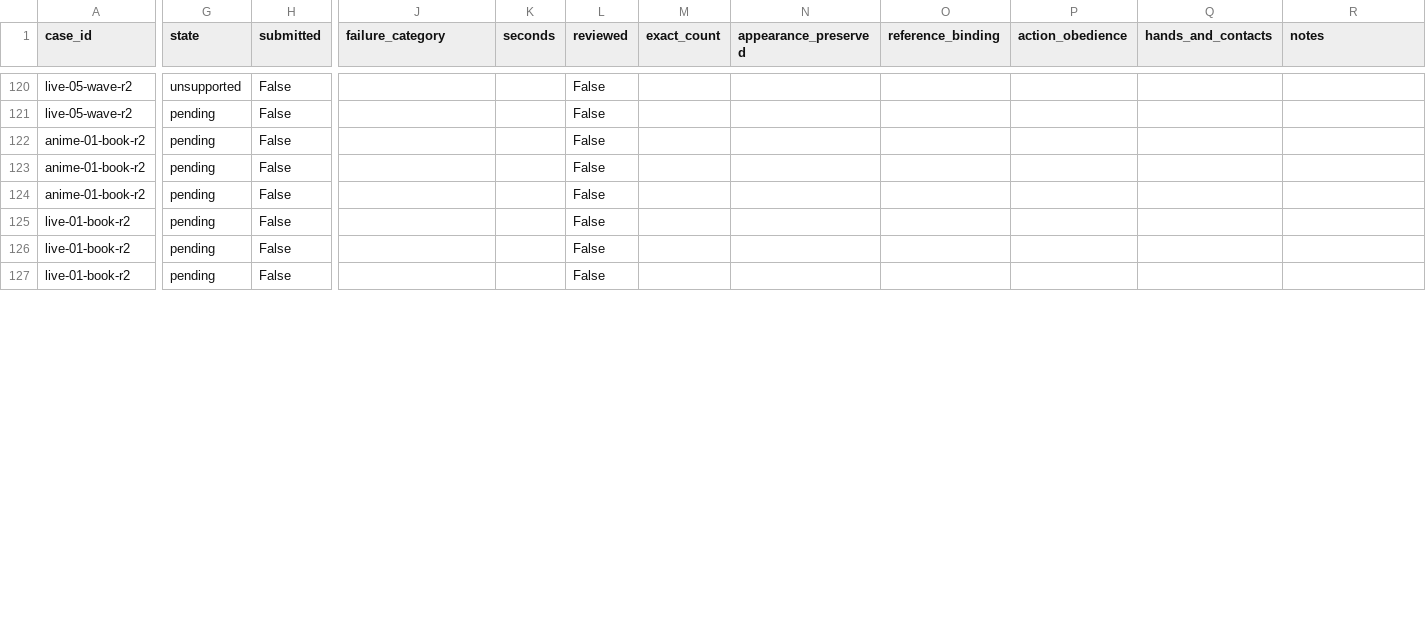
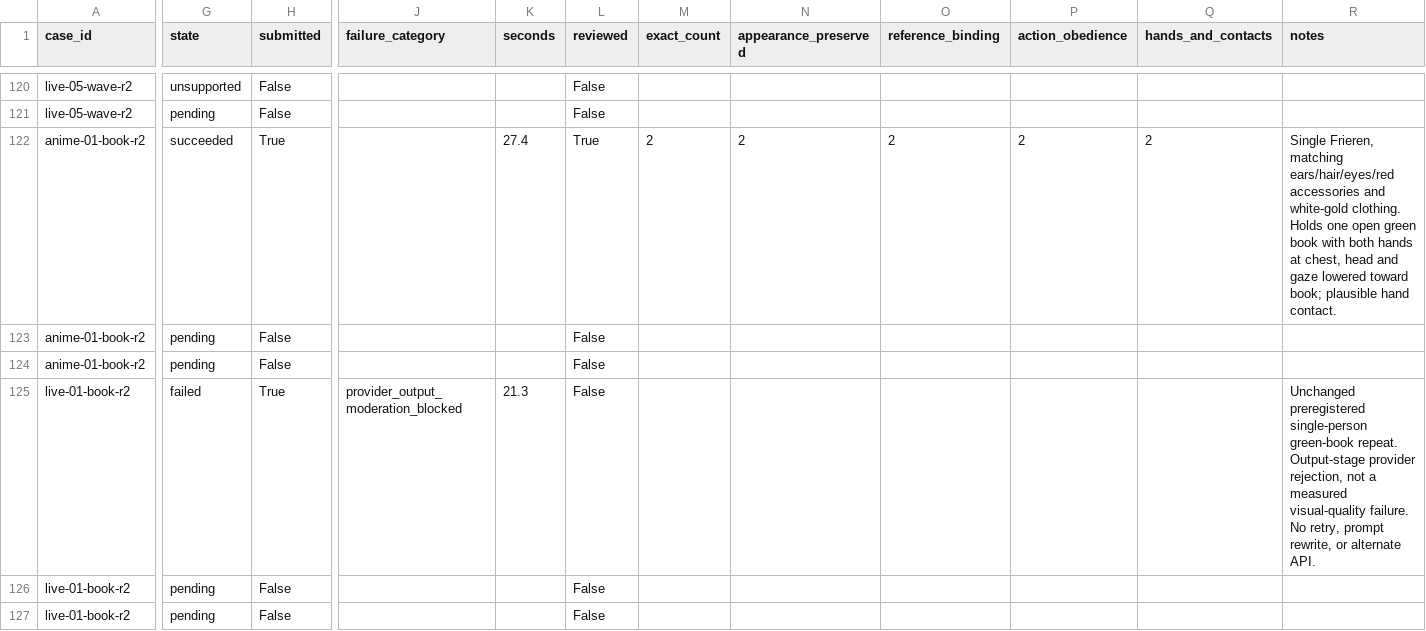
Before and after one commit to Aidenzich/road-to-master, a CSV file: spikes/assets/multichar-reference-20260913/results.csv, drawn as a sheet; only a part is shown, gaps mark what is left out; the diff covers the shown part only; the diff names each change by its address in the sheet, - before the commit and + after, or states it on an @@ line.

Commit message:
docs: add repeated book interactions and preserve second output rejection

```diff
--- a/spikes/assets/multichar-reference-20260913/results.csv
+++ b/spikes/assets/multichar-reference-20260913/results.csv
-G122 (state): pending
+G122 (state): succeeded
-H122 (submitted): False
+H122 (submitted): True
-K122 (seconds): (empty)
+K122 (seconds): 27.4
-L122 (reviewed): False
+L122 (reviewed): True
-M122 (exact_count): (empty)
+M122 (exact_count): 2
-N122 (appearance_preserved): (empty)
+N122 (appearance_preserved): 2
-O122 (reference_binding): (empty)
+O122 (reference_binding): 2
-P122 (action_obedience): (empty)
+P122 (action_obedience): 2
-Q122 (hands_and_contacts): (empty)
+Q122 (hands_and_contacts): 2
-R122 (notes): (empty)
+R122 (notes): Single Frieren, matching ears/hair/eyes/red accessories and white-gold clothing. Holds one open green book with both hands at chest, head and gaze lowered toward book; plausible hand contact.
-G125 (state): pending
+G125 (state): failed
-H125 (submitted): False
+H125 (submitted): True
-J125 (failure_category): (empty)
+J125 (failure_category): provider_output_moderation_blocked
-K125 (seconds): (empty)
+K125 (seconds): 21.3
-R125 (notes): (empty)
+R125 (notes): Unchanged preregistered single-person green-book repeat. Output-stage provider rejection, not a measured visual-quality failure. No retry, prompt rewrite, or alternate API.
```
Also changed, not shown: 30 edited cells elsewhere in this file, spikes/assets/multichar-reference-20260913/timings.csv, 17 other files.
